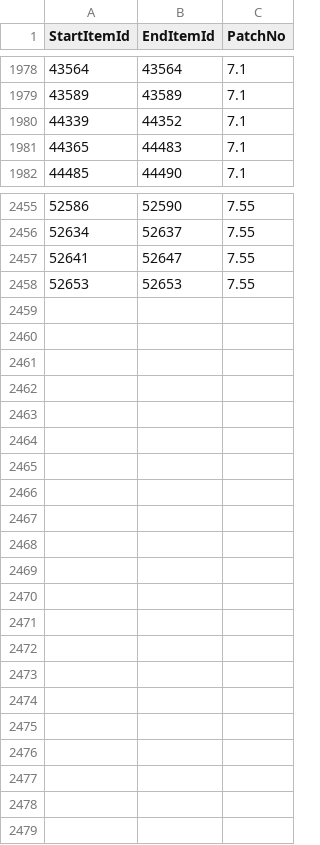
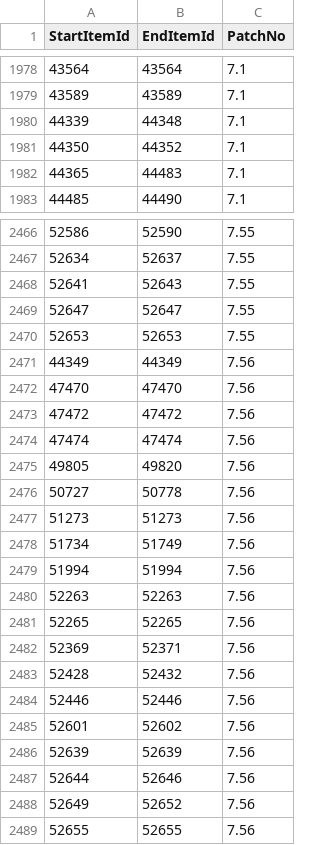
Before and after one commit to Critical-Impact/LuminaSupplemental, a CSV file: src/LuminaSupplemental.Excel/Generated/ItemPatch.csv, drawn as a sheet; only a part is shown, gaps mark what is left out; the diff covers the shown part only.

```diff
--- a/src/LuminaSupplemental.Excel/Generated/ItemPatch.csv
+++ b/src/LuminaSupplemental.Excel/Generated/ItemPatch.csv
@@ -1979,3 +1979,4 @@ StartItemId,EndItemId,PatchNo
 43589,43589,7.1
-44339,44352,7.1
+44339,44348,7.1
+44350,44352,7.1
 44365,44483,7.1
@@ -2456,3 +2467,23 @@ StartItemId,EndItemId,PatchNo
 52634,52637,7.55
-52641,52647,7.55
+52641,52643,7.55
+52647,52647,7.55
 52653,52653,7.55
+44349,44349,7.56
+47470,47470,7.56
+47472,47472,7.56
+47474,47474,7.56
+49805,49820,7.56
+50727,50778,7.56
+51273,51273,7.56
+51734,51749,7.56
+51994,51994,7.56
+52263,52263,7.56
+52265,52265,7.56
+52369,52371,7.56
+52428,52432,7.56
+52446,52446,7.56
+52601,52602,7.56
+52639,52639,7.56
+52644,52646,7.56
+52649,52652,7.56
+52655,52655,7.56
```
Also changed, not shown: 10 added rows and 8 edited cells elsewhere in this file, src/LuminaSupplemental.Excel/Generated/BNpcLink.csv, src/LuminaSupplemental.Excel/Generated/DungeonChestItem.csv, 9 other files.
